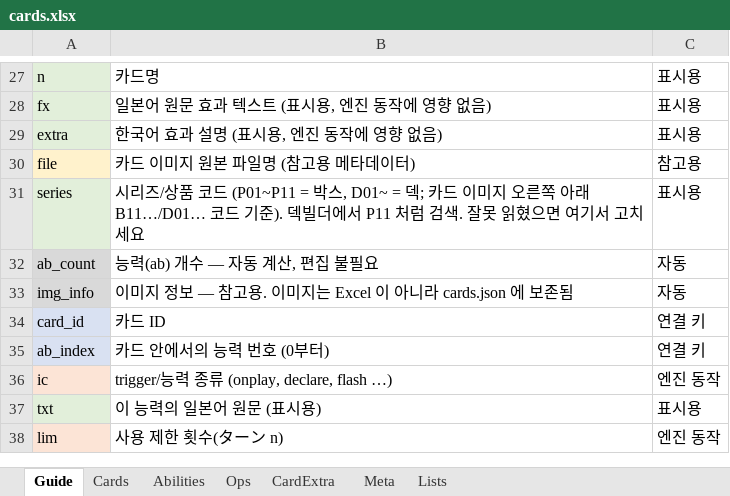
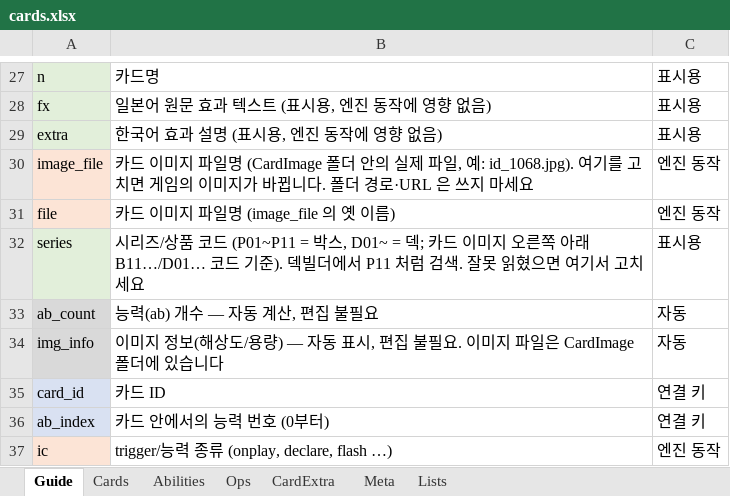
Before and after one commit to lcchun18-crypto/conanTCG, an Excel workbook: data/cards.xlsx, sheet Guide, drawn as a sheet; only a part is shown, gaps mark what is left out; the shorter side is filled out with more unchanged rows; values as stored, in another font and other column widths than the file's, no borders; addresses are those after the commit; the diff names each change by its address in the sheet, - before the commit and + after, or states it on an @@ line.

```diff
--- a/data/cards.xlsx (sheet Guide)
+++ b/data/cards.xlsx (sheet Guide)
+row 30: image_file | 카드 이미지 파일명 (CardImage 폴더 안의 실제 파일, 예: id_1068.jpg). 여기를 고치면 게임의 이미지가 바뀝니다. 폴더 경로·URL 은 쓰지 마세요 | 엔진 동작
-B31: 카드 이미지 원본 파일명 (참고용 메타데이터)
+B31: 카드 이미지 파일명 (image_file 의 옛 이름)
-C31: 참고용
+C31: 엔진 동작
-B34: …지 정보 — 참고용. 이미지는 Excel 이 아니라 cards.json 에 보존됨
+B34: …지 정보(해상도/용량) — 자동 표시, 편집 불필요. 이미지 파일은 CardImage 폴더에 있습니다
```
Also changed, not shown: sheet Cards, sheet Abilities, sheet Ops, 10 other files.
